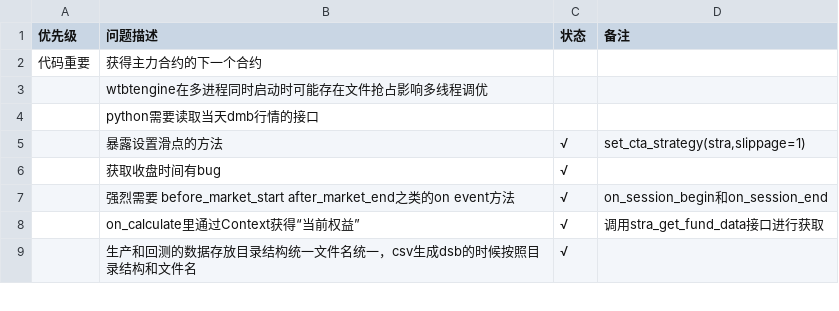
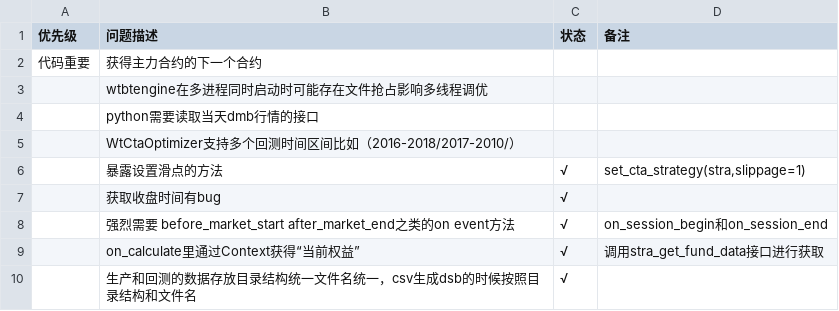
Before and after one commit to wondertrader/wtpy, a CSV file: docs/todo.csv, drawn as a sheet; only a part is shown.

Commit message:
Modified   docs/todo.csv 对WtCtaOptimizer时间区间设置的需求

```diff
--- a/docs/todo.csv
+++ b/docs/todo.csv
@@ -4,2 +4,3 @@
 ,python需要读取当天dmb行情的接口,,
+,WtCtaOptimizer支持多个回测时间区间比如（2016-2018/2017-2010/）,,
 ,暴露设置滑点的方法,√,"set_cta_strategy(stra,slippage=1)"
```
